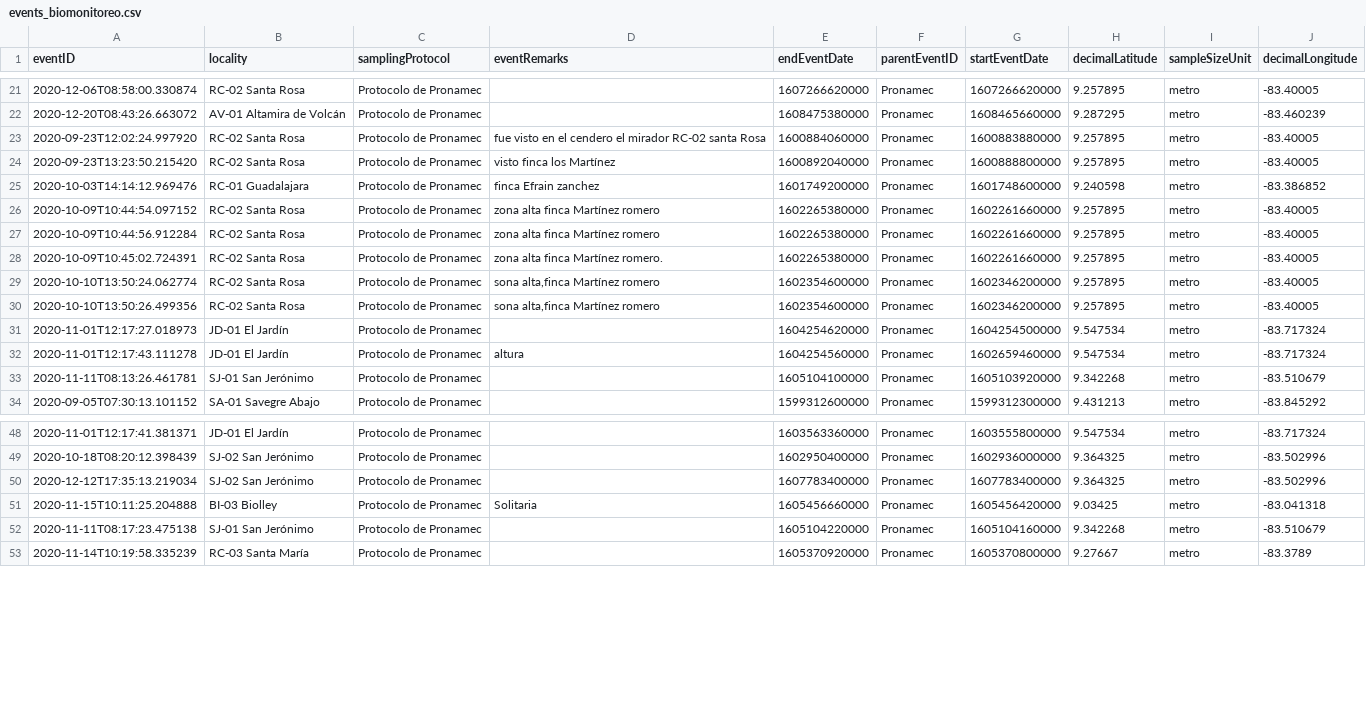
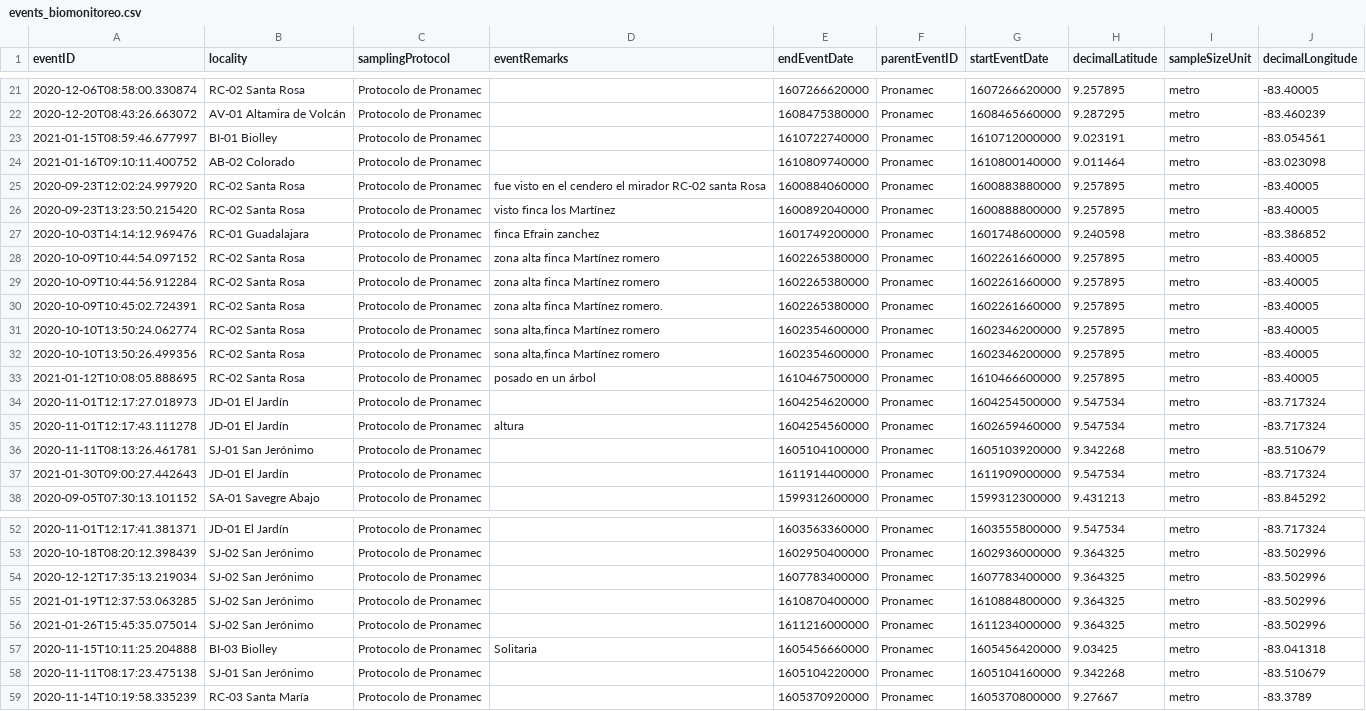
Before and after one commit to biomonitoreo-participativo/biomonitoreo-participativo-datos, a CSV file: events_biomonitoreo.csv, drawn as a sheet; only a part is shown, gaps mark what is left out.

```diff
--- a/events_biomonitoreo.csv
+++ b/events_biomonitoreo.csv
@@ -22,2 +22,4 @@ eventID,locality,samplingProtocol,eventRemarks,endEventDate,parentEventID,startE
 2020-12-20T08:43:26.663072,AV-01 Altamira de Volcán,Protocolo de Pronamec,,1608475380000,Pronamec,1608465660000,9.287295,metro,-83.460239
+2021-01-15T08:59:46.677997,BI-01 Biolley,Protocolo de Pronamec,,1610722740000,Pronamec,1610712000000,9.023191,metro,-83.054561
+2021-01-16T09:10:11.400752,AB-02 Colorado,Protocolo de Pronamec,,1610809740000,Pronamec,1610800140000,9.011464,metro,-83.023098
 2020-09-23T12:02:24.997920,RC-02 Santa Rosa,Protocolo de Pronamec,fue visto en el cendero el mirador RC-02 santa Rosa,1600884060000,Pronamec,1600883880000,9.257895,metro,-83.40005
@@ -30,2 +32,3 @@ eventID,locality,samplingProtocol,eventRemarks,endEventDate,parentEventID,startE
 2020-10-10T13:50:26.499356,RC-02 Santa Rosa,Protocolo de Pronamec,"sona alta,finca Martínez romero",1602354600000,Pronamec,1602346200000,9.257895,metro,-83.40005
+2021-01-12T10:08:05.888695,RC-02 Santa Rosa,Protocolo de Pronamec,posado en un árbol ,1610467500000,Pronamec,1610466600000,9.257895,metro,-83.40005
 2020-11-01T12:17:27.018973,JD-01 El Jardín,Protocolo de Pronamec,,1604254620000,Pronamec,1604254500000,9.547534,metro,-83.717324
@@ -33,2 +36,3 @@ eventID,locality,samplingProtocol,eventRemarks,endEventDate,parentEventID,startE
 2020-11-11T08:13:26.461781,SJ-01 San Jerónimo,Protocolo de Pronamec,,1605104100000,Pronamec,1605103920000,9.342268,metro,-83.510679
+2021-01-30T09:00:27.442643,JD-01 El Jardín,Protocolo de Pronamec,,1611914400000,Pronamec,1611909000000,9.547534,metro,-83.717324
 2020-09-05T07:30:13.101152,SA-01 Savegre Abajo,Protocolo de Pronamec,,1599312600000,Pronamec,1599312300000,9.431213,metro,-83.845292
@@ -50,2 +54,4 @@ eventID,locality,samplingProtocol,eventRemarks,endEventDate,parentEventID,startE
 2020-12-12T17:35:13.219034,SJ-02 San Jerónimo,Protocolo de Pronamec,,1607783400000,Pronamec,1607783400000,9.364325,metro,-83.502996
+2021-01-19T12:37:53.063285,SJ-02 San Jerónimo,Protocolo de Pronamec,,1610870400000,Pronamec,1610884800000,9.364325,metro,-83.502996
+2021-01-26T15:45:35.075014,SJ-02 San Jerónimo,Protocolo de Pronamec,,1611216000000,Pronamec,1611234000000,9.364325,metro,-83.502996
 2020-11-15T10:11:25.204888,BI-03 Biolley,Protocolo de Pronamec,Solitaria ,1605456660000,Pronamec,1605456420000,9.03425,metro,-83.041318
```
Also changed, not shown: 1 other file.
